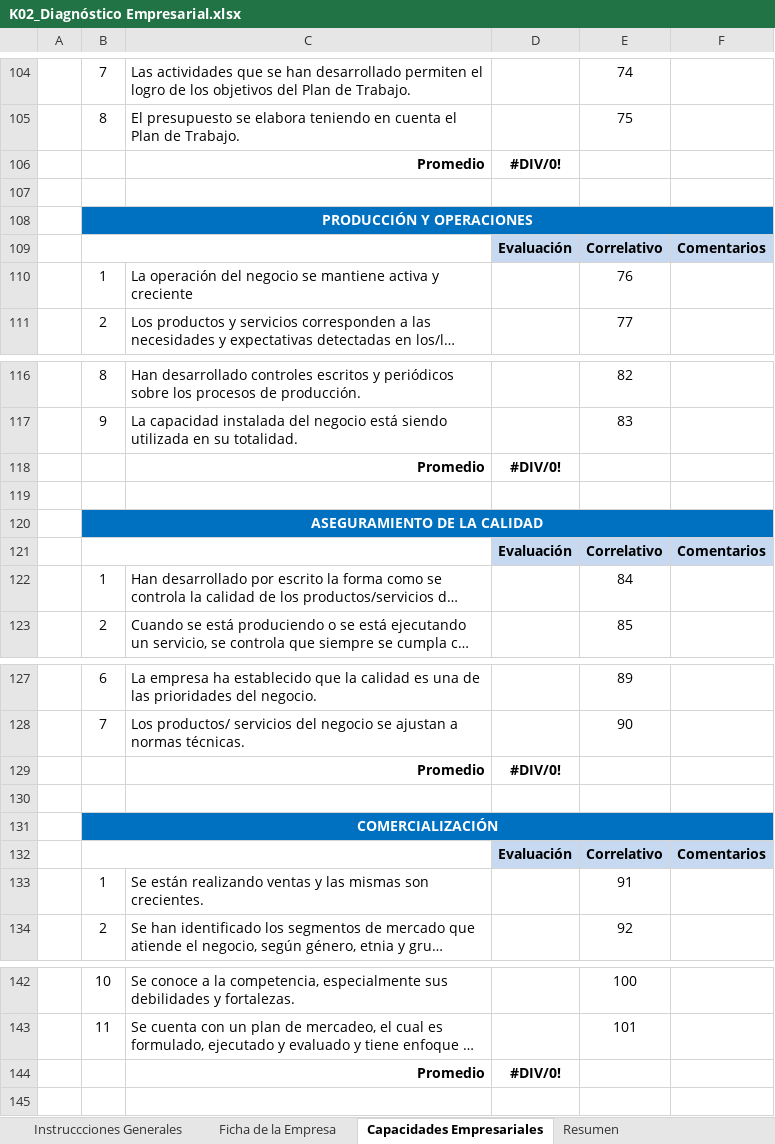
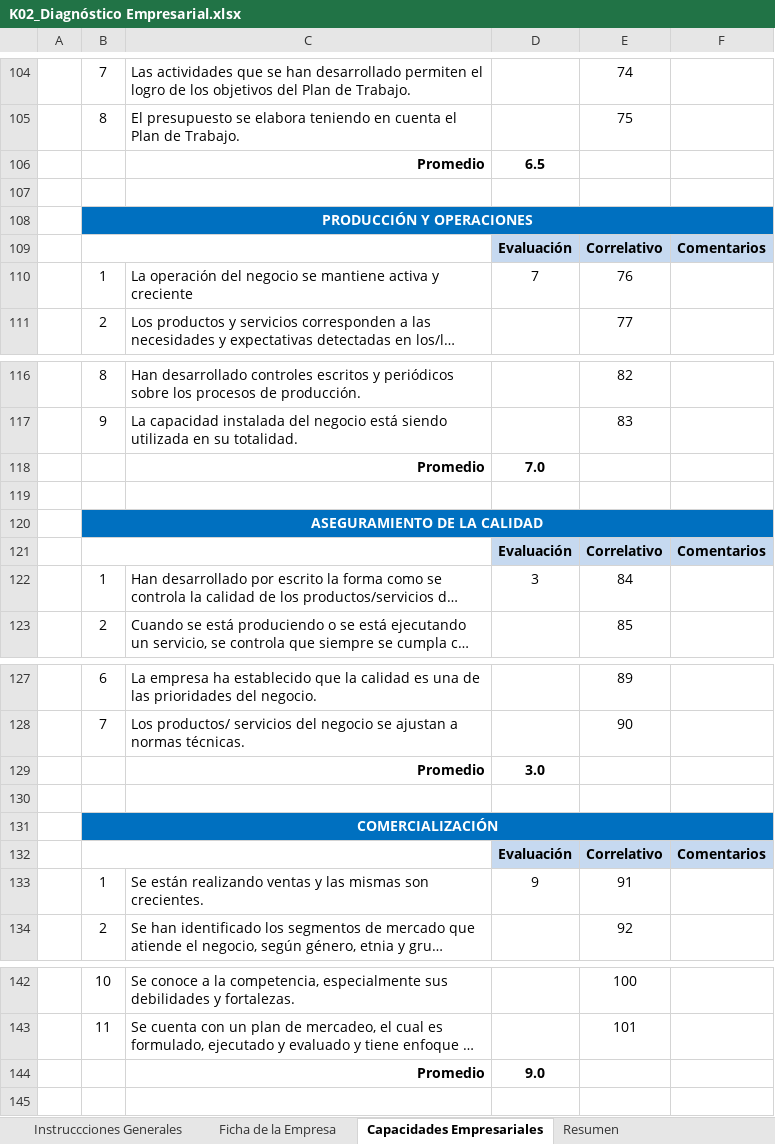
Before and after one commit to NAE-MES/Formacion-formadores, an Excel workbook: backend/public/talleres/bibliografia/3_Caja de Herramientas/K02_Diagnóstico Empresarial.xlsx, sheet Capacidades Empresariales, drawn as a sheet; only a part is shown, gaps mark what is left out; long unchanged cells end in …; values as stored, in another font and other column widths than the file's, no borders; charts and pictures not drawn; the diff covers the shown part only; the diff names each change by its address in the sheet, - before the commit and + after, or states it on an @@ line.

```diff
--- a/backend/public/talleres/bibliografia/3_Caja de Herramientas/K02_Diagnóstico Empresarial.xlsx (sheet Capacidades Empresariales)
+++ b/backend/public/talleres/bibliografia/3_Caja de Herramientas/K02_Diagnóstico Empresarial.xlsx (sheet Capacidades Empresariales)
-D106: #DIV/0!
+D106: 6.5
-D110: (empty)
+D110: 7
-D118: #DIV/0!
+D118: 7.0
-D122: (empty)
+D122: 3
-D129: #DIV/0!
+D129: 3.0
-D133: (empty)
+D133: 9
-D144: #DIV/0!
+D144: 9.0
```
Also changed, not shown: 37 edited cells elsewhere in this sheet, sheet Resumen, sheet Ficha de la Empresa, formulas that keep their value, charts or pictures, 5 other files.
